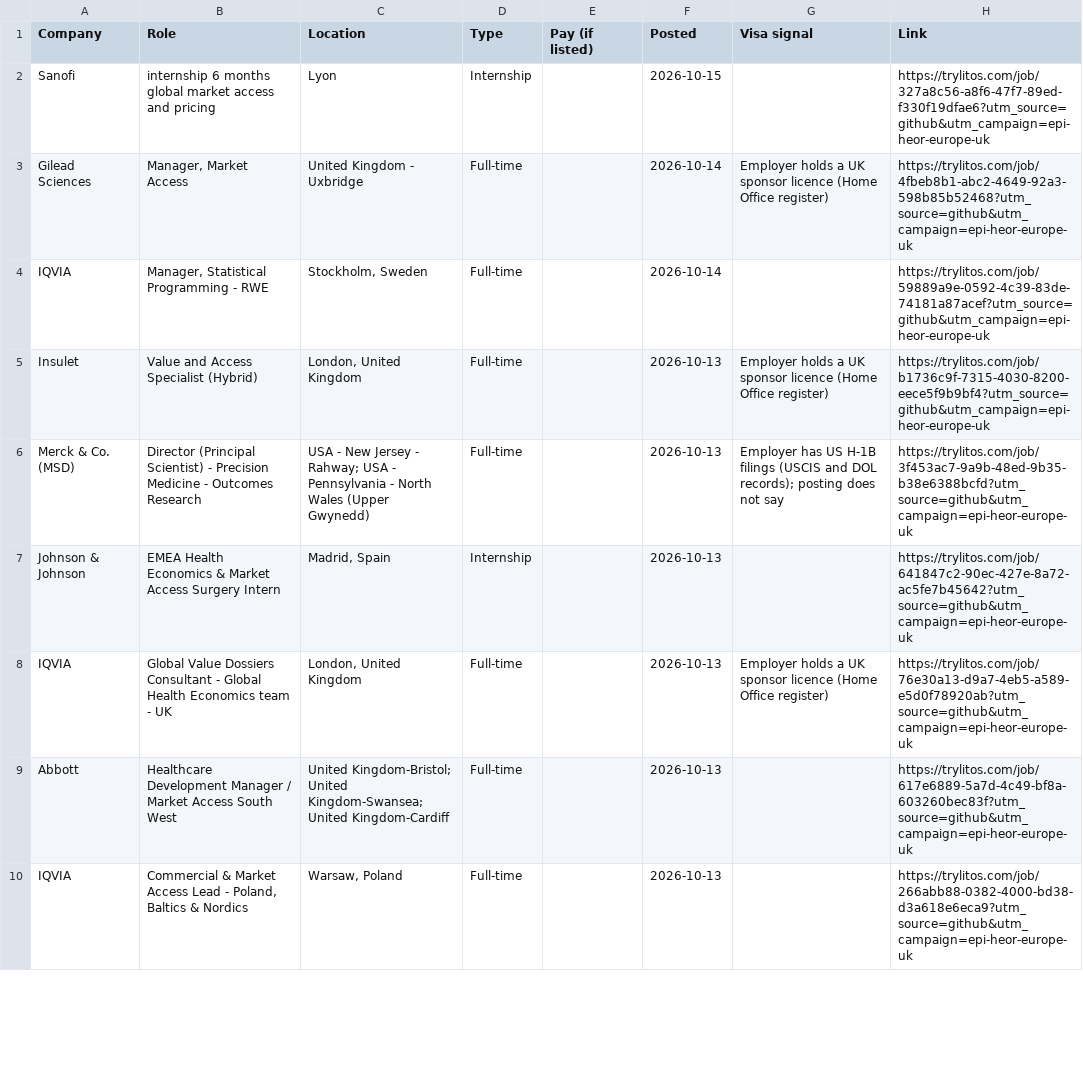
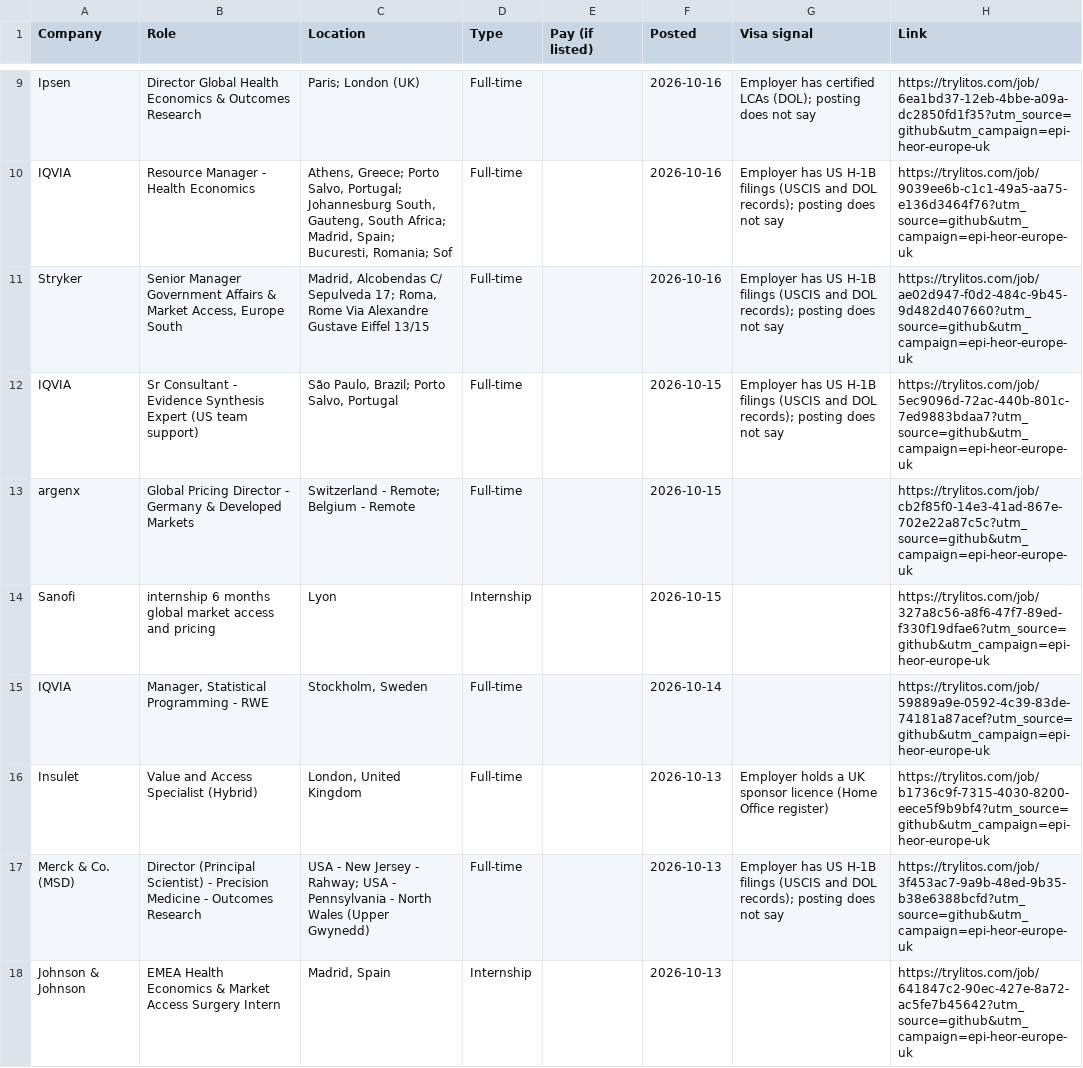
Before and after one commit to mehek-builds/Epidemiology-RWE-and-HEOR-Jobs, a CSV file: csv/europe-uk.csv, drawn as a sheet; only a part is shown, gaps mark what is left out; the shorter side is filled out with more unchanged rows; the diff covers the shown part only.

```diff
--- a/csv/europe-uk.csv
+++ b/csv/europe-uk.csv
@@ -2,3 +9,7 @@ Company,Role,Location,Type,Pay (if listed),Posted,Visa signal,Link
+Ipsen,Director Global Health Economics & Outcomes Research,Paris; London (UK),Full-time,,2026-10-16,Employer has certified LCAs (DOL); posting does not say,https://trylitos.com/job/6ea1bd37-12eb-4bbe-a09a-dc2850fd1f35?utm_source=github&utm_campaign=epi-heor-europe-uk
+IQVIA,Resource Manager - Health Economics,"Athens, Greece; Porto Salvo, Portugal; Johannesburg South, Gauteng, South Africa; Madrid, Spain; Bucuresti, Romania; Sof",Full-time,,2026-10-16,Employer has US H-1B filings (USCIS and DOL records); posting does not say,https://trylitos.com/job/9039ee6b-c1c1-49a5-aa75-e136d3464f76?utm_source=github&utm_campaign=epi-heor-europe-uk
+Stryker,"Senior Manager Government Affairs & Market Access, Europe South","Madrid, Alcobendas C/ Sepulveda 17; Roma, Rome Via Alexandre Gustave Eiffel 13/15",Full-time,,2026-10-16,Employer has US H-1B filings (USCIS and DOL records); posting does not say,https://trylitos.com/job/ae02d947-f0d2-484c-9b45-9d482d407660?utm_source=github&utm_campaign=epi-heor-europe-uk
+IQVIA,Sr Consultant - Evidence Synthesis Expert (US team support),"São Paulo, Brazil; Porto Salvo, Portugal",Full-time,,2026-10-15,Employer has US H-1B filings (USCIS and DOL records); posting does not say,https://trylitos.com/job/5ec9096d-72ac-440b-801c-7ed9883bdaa7?utm_source=github&utm_campaign=epi-heor-europe-uk
+argenx,Global Pricing Director - Germany & Developed Markets,Switzerland - Remote; Belgium - Remote,Full-time,,2026-10-15,,https://trylitos.com/job/cb2f85f0-14e3-41ad-867e-702e22a87c5c?utm_source=github&utm_campaign=epi-heor-europe-uk
 Sanofi,internship 6 months  global market access and pricing,Lyon,Internship,,2026-10-15,,https://trylitos.com/job/327a8c56-a8f6-47f7-89ed-f330f19dfae6?utm_source=github&utm_campaign=epi-heor-europe-uk
-Gilead Sciences,"Manager, Market Access",United Kingdom - Uxbridge,Full-time,,2026-10-14,Employer holds a UK sponsor licence (Home Office register),https://trylitos.com/job/4fbeb8b1-abc2-4649-92a3-598b85b52468?utm_source=github&utm_campaign=epi-heor-europe-uk
 IQVIA,"Manager, Statistical Programming - RWE","Stockholm, Sweden",Full-time,,2026-10-14,,https://trylitos.com/job/59889a9e-0592-4c39-83de-74181a87acef?utm_source=github&utm_campaign=epi-heor-europe-uk
```
Also changed, not shown: 7 added rows and 18 removed rows elsewhere in this file, csv/all.csv, csv/entry-level.csv, 9 other files.
